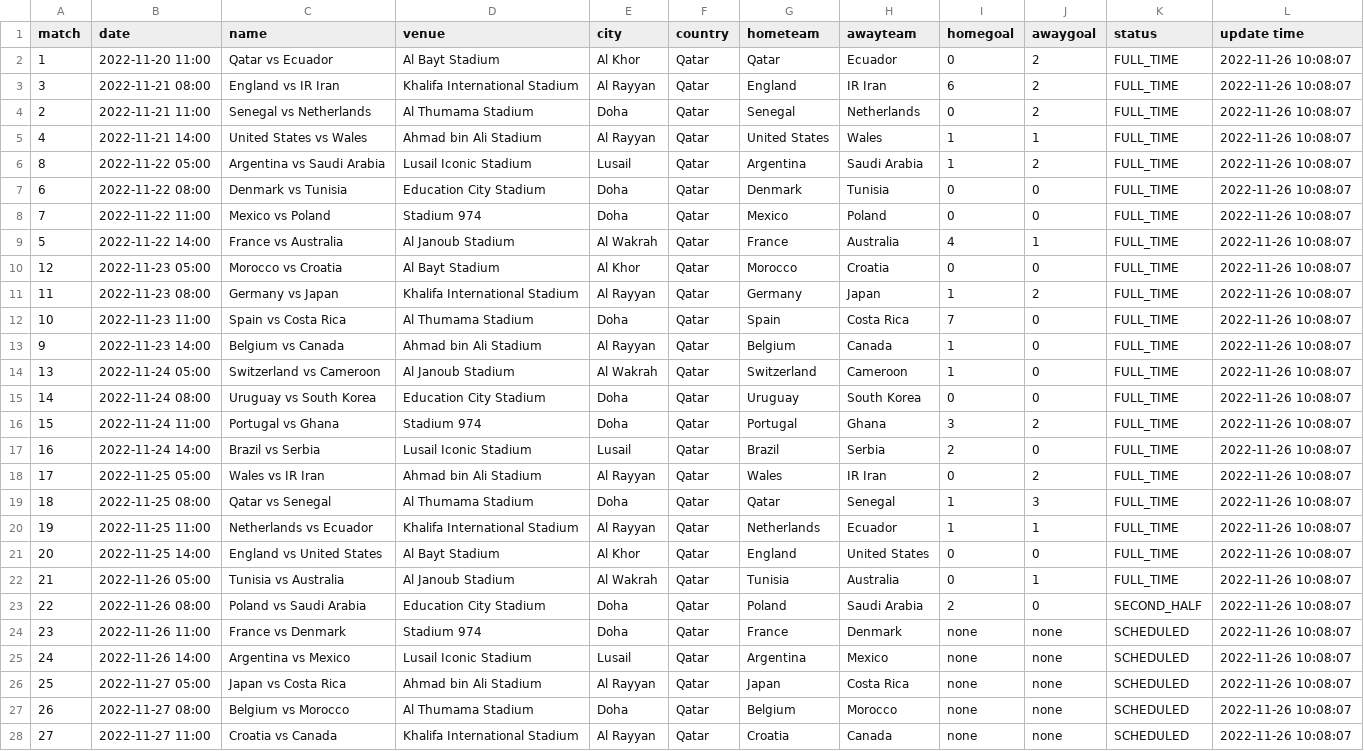
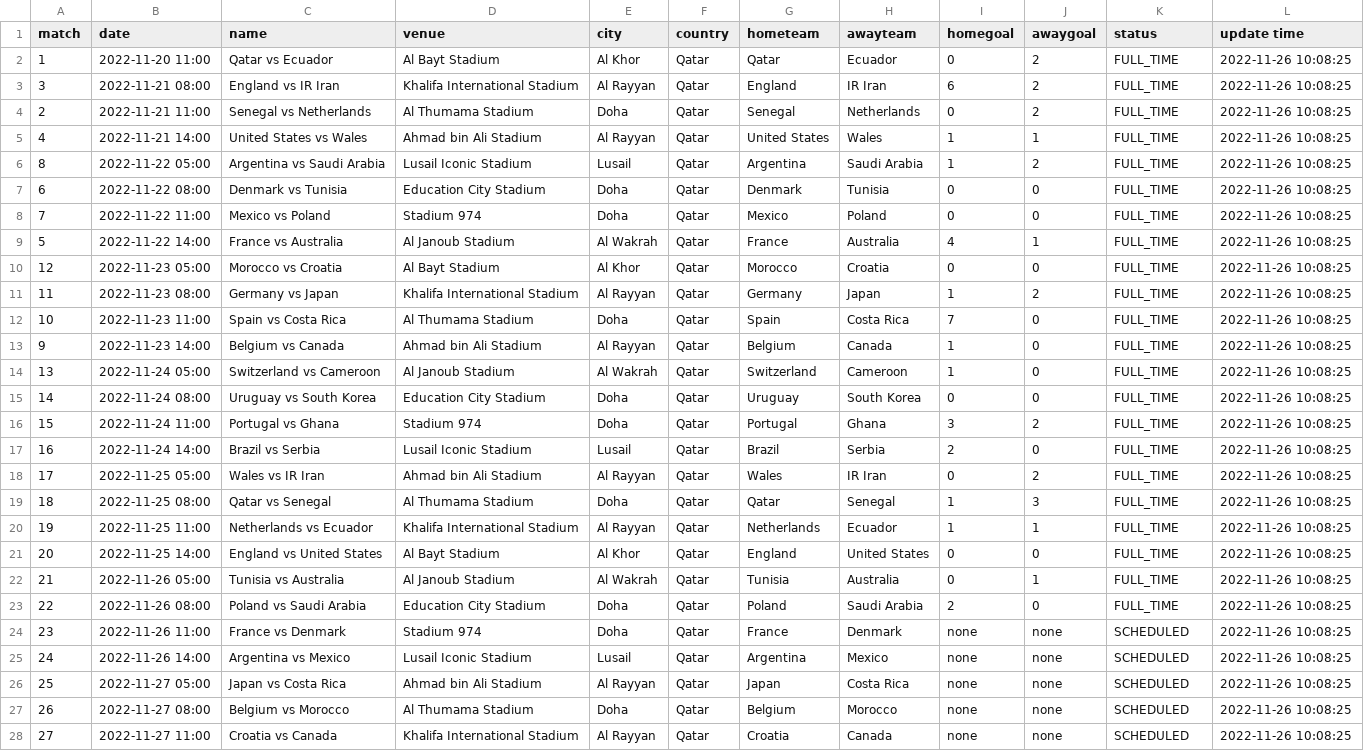
Before and after one commit to excel4soccer/FIFA2022_WC, a CSV file: fifa2022_fixture.csv, drawn as a sheet; only a part is shown; the diff covers the shown part only; the diff names each change by its address in the sheet, - before the commit and + after, or states it on an @@ line.

Commit message:
commit 2022-11-26 10:08:25

```diff
--- a/fifa2022_fixture.csv
+++ b/fifa2022_fixture.csv
-L2:L28 (update time): 2022-11-26 10:08:07
+L2:L28 (update time): 2022-11-26 10:08:25
-K23 (status): SECOND_HALF
+K23 (status): FULL_TIME
```
Also changed, not shown: 37 edited cells elsewhere in this file.
